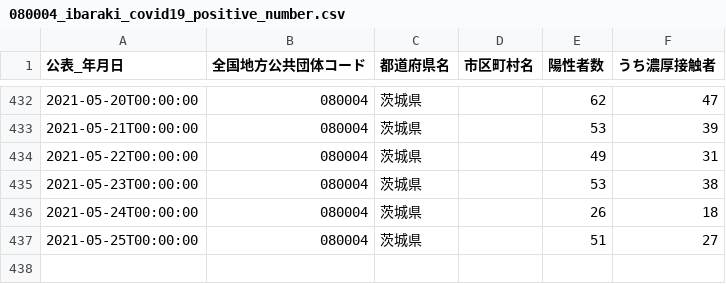
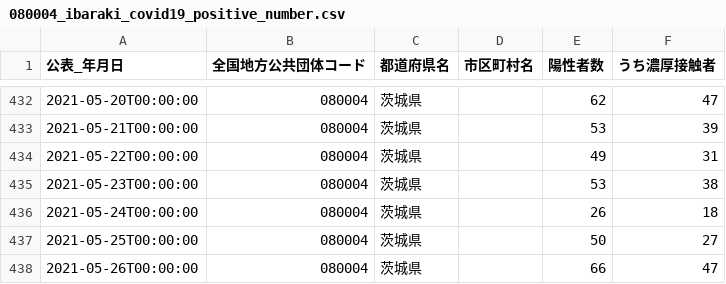
Before and after one commit to a01sa01to/my-website, a CSV file: opendata/data/covid19_ibaraki/080004_ibaraki_covid19_positive_number.csv, drawn as a sheet; only a part is shown, gaps mark what is left out.

```diff
--- a/opendata/data/covid19_ibaraki/080004_ibaraki_covid19_positive_number.csv
+++ b/opendata/data/covid19_ibaraki/080004_ibaraki_covid19_positive_number.csv
@@ -436,2 +436,3 @@
 2021-05-24T00:00:00,080004,茨城県,,26,18
-2021-05-25T00:00:00,080004,茨城県,,51,27
+2021-05-25T00:00:00,080004,茨城県,,50,27
+2021-05-26T00:00:00,080004,茨城県,,66,47
```
Also changed, not shown: 16 other files.
